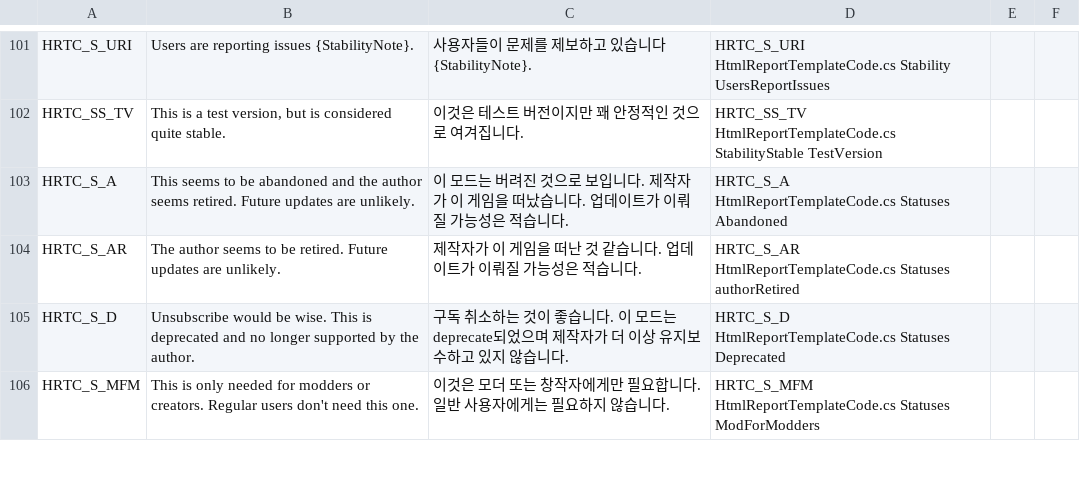
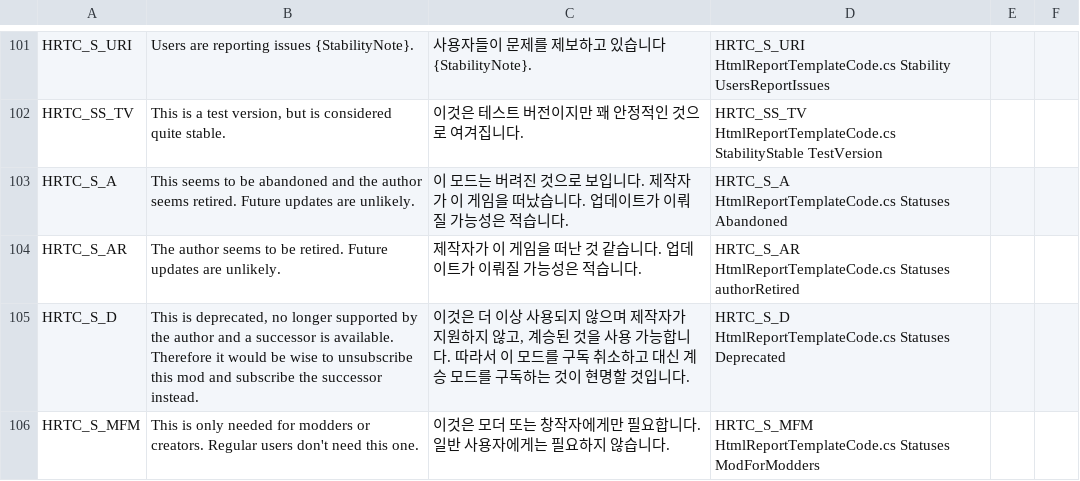
Before and after one commit to chameleon-tbn/CompatibilityReport, a CSV file: i18n/ko_KR.csv, drawn as a sheet; only a part is shown, gaps mark what is left out; the diff covers the shown part only.

```diff
--- a/i18n/ko_KR.csv
+++ b/i18n/ko_KR.csv
@@ -207,4 +207,4 @@ HRTC_S_AR,"The author seems to be retired. Future updates are unlikely.","제작
 HtmlReportTemplateCode.cs Statuses authorRetired",,
-HRTC_S_D,"Unsubscribe would be wise. This is deprecated and no longer supported by the author.","구독 취소하는 것이 좋습니다. 이 모드는 deprecate되었으며 제작자가 더 이상 유지보수하고 있지 않습니다.","HRTC_S_D
-HtmlReportTemplateCode.cs Statuses Deprecated",,
+HRTC_S_D,"This is deprecated, no longer supported by the author and a successor is available. Therefore it would be wise to unsubscribe this mod and subscribe the successor instead.","이것은 더 이상 사용되지 않으며 제작자가 지원하지 않고, 계승된 것을 사용 가능합니다. 따라서 이 모드를 구독 취소하고 대신 계승 모드를 구독하는 것이 현명할 것입니다.","HRTC_S_D
+HtmlReportTemplateCode.cs Statuses Deprecated",,
 HRTC_S_MFM,"This is only needed for modders or creators. Regular users don't need this one.","이것은 모더 또는 창작자에게만 필요합니다. 일반 사용자에게는 필요하지 않습니다.","HRTC_S_MFM
```
Also changed, not shown: 15 added rows and 35 edited cells elsewhere in this file, 11 other files.
